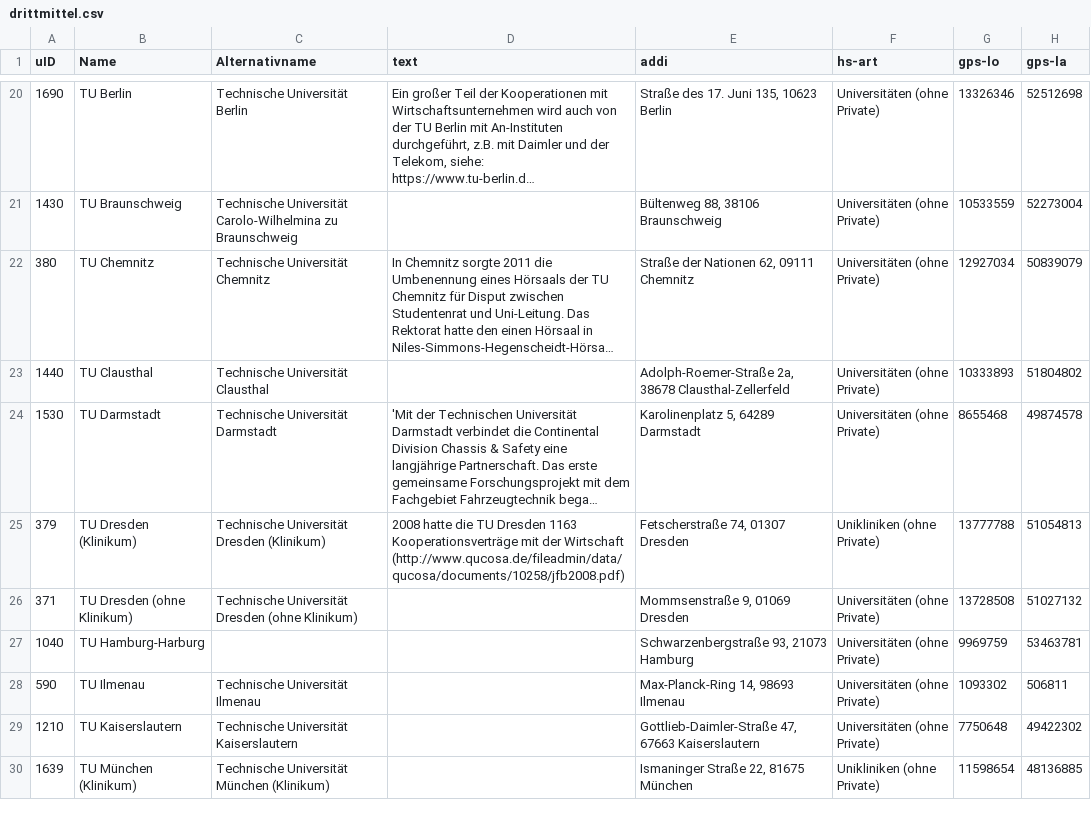
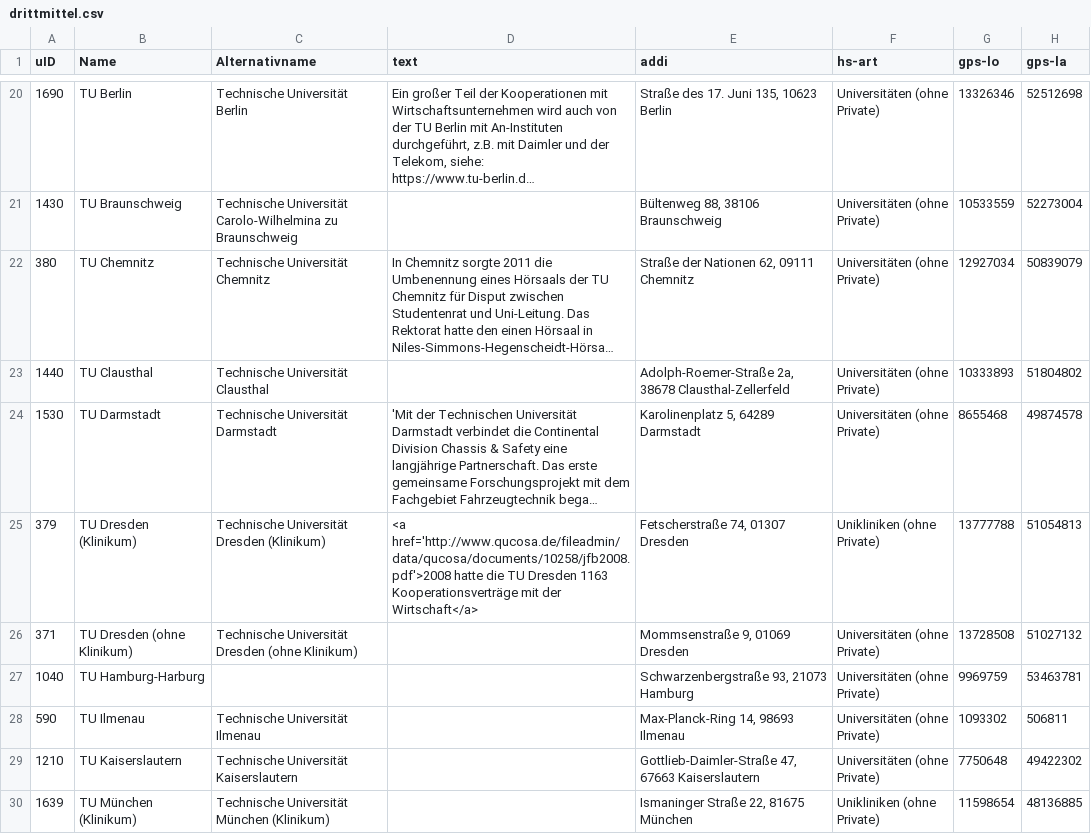
Before and after one commit to netAction/hochschulwatch, a CSV file: import/daten/drittmittel.csv, drawn as a sheet; only a part is shown, gaps mark what is left out; long unchanged cells end in …; the diff names each change by its address in the sheet, - before the commit and + after, or states it on an @@ line.

Commit message:
TU Dresden (Klinikum)
Link Test für Drittmittelbeschreibung

```diff
--- a/import/daten/drittmittel.csv
+++ b/import/daten/drittmittel.csv
-D25 (text): 2008 hatte die TU Dresden 1163 Kooperationsverträge mit der Wirtschaft (http://www.qucosa.de/fileadmin/data/qucosa/documents/10258/jfb2008.pdf)
+D25 (text): <a href='http://www.qucosa.de/fileadmin/data/qucosa/documents/10258/jfb2008.pdf'>2008 hatte die TU Dresden 1163 Kooperationsverträge mit der Wirtschaft</a>
```
Also changed, not shown: 4 other files.
